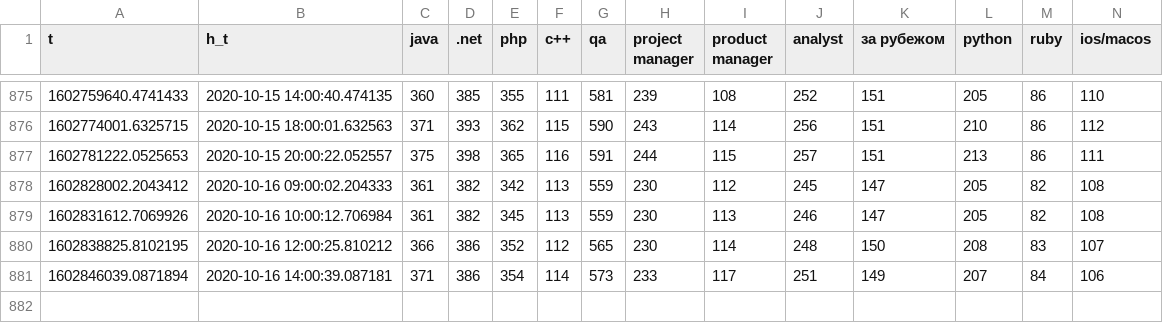
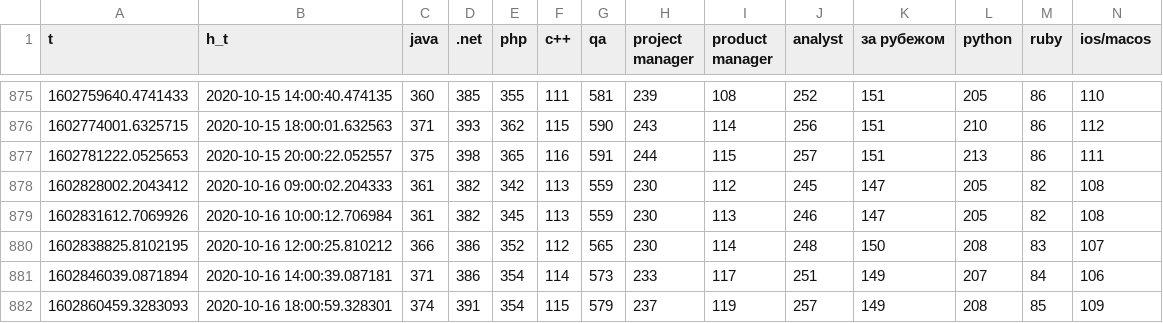
Before and after one commit to den-iaremenko/data_collector, a CSV file: dou.csv, drawn as a sheet; only a part is shown, gaps mark what is left out; rows hold the shown columns only; the diff names each change by its address in the sheet, - before the commit and + after, or states it on an @@ line.

Commit message:
new data

```diff
--- a/dou.csv
+++ b/dou.csv
+row 882: 1602860459.3283093 | 2020-10-16 18:00:59.328301 | 374 | 391 | 354 | 115 | 579 | 237 | 119 | 257 | 149 | 208 | 85 | 109
```
Also changed, not shown: nbu.csv, ukrsib.csv.
